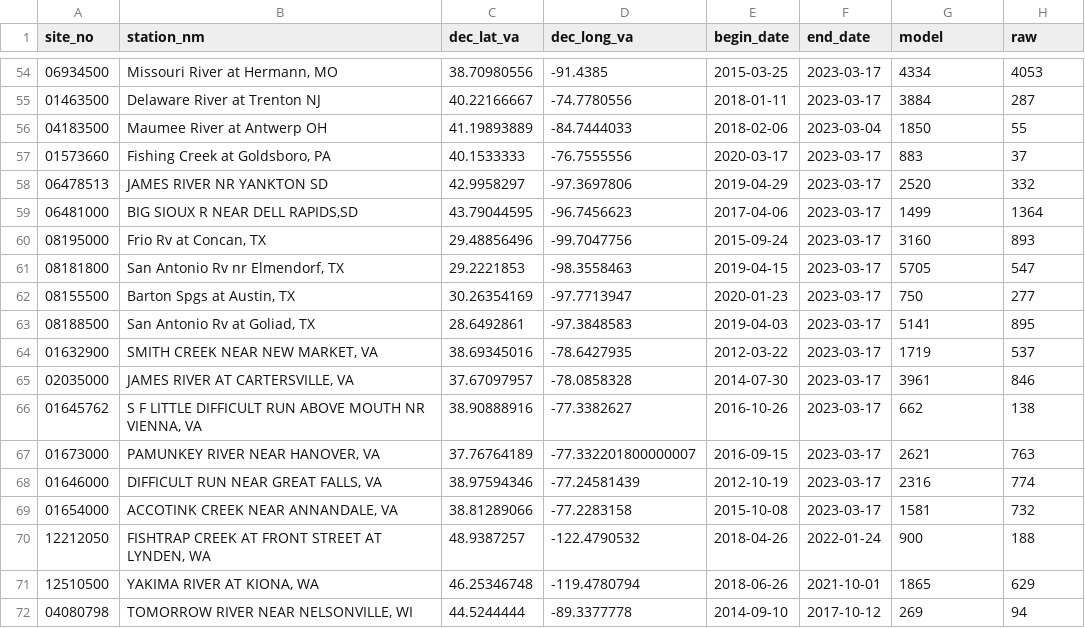
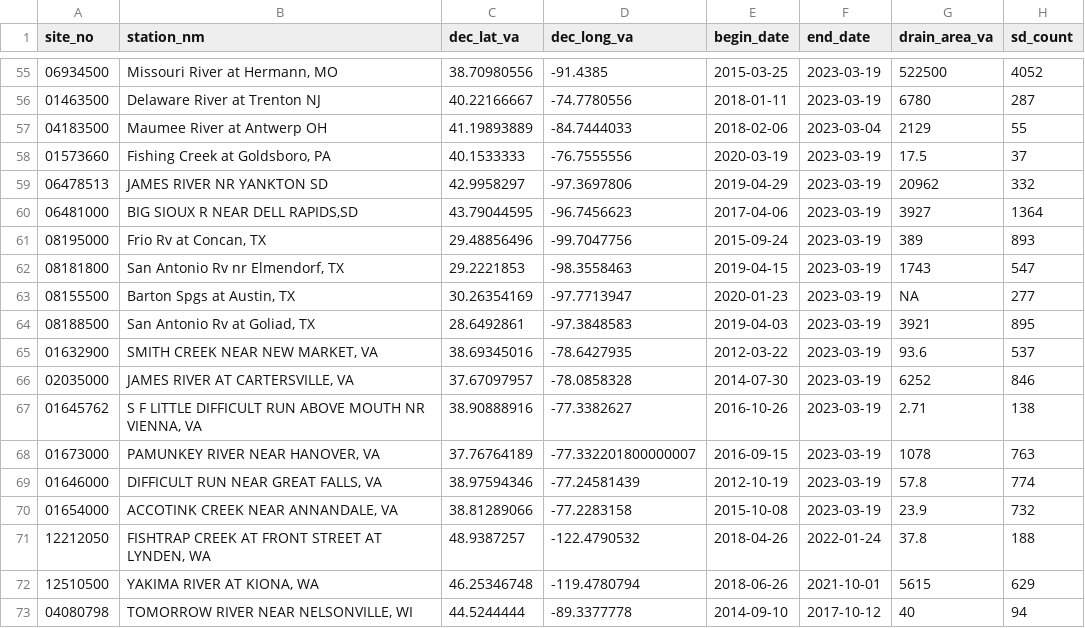
Before and after one commit to bamaecohydro/Flux_Uncertainty, a CSV file: data/gages.csv, drawn as a sheet; only a part is shown, gaps mark what is left out; the diff covers the shown part only.

Commit message:
updated gages file output with watershed area and no of stage discharge measurements

```diff
--- a/data/gages.csv
+++ b/data/gages.csv
@@ -1 +1 @@
-site_no,station_nm,dec_lat_va,dec_long_va,begin_date,end_date,model,raw
+site_no,station_nm,dec_lat_va,dec_long_va,begin_date,end_date,drain_area_va,sd_count
@@ -54,19 +55,19 @@ site_no,station_nm,dec_lat_va,dec_long_va,begin_date,end_date,model,raw
-06934500,"Missouri River at Hermann, MO",38.70980556,-91.4385,2015-03-25,2023-03-17,4334,4053
-01463500,Delaware River at Trenton NJ,40.22166667,-74.7780556,2018-01-11,2023-03-17,3884,287
-04183500,Maumee River at Antwerp OH,41.19893889,-84.7444033,2018-02-06,2023-03-04,1850,55
-01573660,"Fishing Creek at Goldsboro, PA",40.1533333,-76.7555556,2020-03-17,2023-03-17,883,37
-06478513,JAMES RIVER NR YANKTON SD,42.9958297,-97.3697806,2019-04-29,2023-03-17,2520,332
-06481000,"BIG SIOUX R NEAR DELL RAPIDS,SD",43.79044595,-96.7456623,2017-04-06,2023-03-17,1499,1364
-08195000,"Frio Rv at Concan, TX",29.48856496,-99.7047756,2015-09-24,2023-03-17,3160,893
-08181800,"San Antonio Rv nr Elmendorf, TX",29.2221853,-98.3558463,2019-04-15,2023-03-17,5705,547
-08155500,"Barton Spgs at Austin, TX",30.26354169,-97.7713947,2020-01-23,2023-03-17,750,277
-08188500,"San Antonio Rv at Goliad, TX",28.6492861,-97.3848583,2019-04-03,2023-03-17,5141,895
-01632900,"SMITH CREEK NEAR NEW MARKET, VA",38.69345016,-78.6427935,2012-03-22,2023-03-17,1719,537
-02035000,"JAMES RIVER AT CARTERSVILLE, VA",37.67097957,-78.0858328,2014-07-30,2023-03-17,3961,846
-01645762,"S F LITTLE DIFFICULT RUN ABOVE MOUTH NR VIENNA, VA",38.90888916,-77.3382627,2016-10-26,2023-03-17,662,138
-01673000,"PAMUNKEY RIVER NEAR HANOVER, VA",37.76764189,-77.332201800000007,2016-09-15,2023-03-17,2621,763
-01646000,"DIFFICULT RUN NEAR GREAT FALLS, VA",38.97594346,-77.24581439,2012-10-19,2023-03-17,2316,774
-01654000,"ACCOTINK CREEK NEAR ANNANDALE, VA",38.81289066,-77.2283158,2015-10-08,2023-03-17,1581,732
-12212050,"FISHTRAP CREEK AT FRONT STREET AT LYNDEN, WA",48.9387257,-122.4790532,2018-04-26,2022-01-24,900,188
-12510500,"YAKIMA RIVER AT KIONA, WA",46.25346748,-119.4780794,2018-06-26,2021-10-01,1865,629
-04080798,"TOMORROW RIVER NEAR NELSONVILLE, WI",44.5244444,-89.3377778,2014-09-10,2017-10-12,269,94
+06934500,"Missouri River at Hermann, MO",38.70980556,-91.4385,2015-03-25,2023-03-19,522500,4052
+01463500,Delaware River at Trenton NJ,40.22166667,-74.7780556,2018-01-11,2023-03-19,6780,287
+04183500,Maumee River at Antwerp OH,41.19893889,-84.7444033,2018-02-06,2023-03-04,2129,55
+01573660,"Fishing Creek at Goldsboro, PA",40.1533333,-76.7555556,2020-03-19,2023-03-19,17.5,37
+06478513,JAMES RIVER NR YANKTON SD,42.9958297,-97.3697806,2019-04-29,2023-03-19,20962,332
+06481000,"BIG SIOUX R NEAR DELL RAPIDS,SD",43.79044595,-96.7456623,2017-04-06,2023-03-19,3927,1364
+08195000,"Frio Rv at Concan, TX",29.48856496,-99.7047756,2015-09-24,2023-03-19,389,893
+08181800,"San Antonio Rv nr Elmendorf, TX",29.2221853,-98.3558463,2019-04-15,2023-03-19,1743,547
+08155500,"Barton Spgs at Austin, TX",30.26354169,-97.7713947,2020-01-23,2023-03-19,NA,277
+08188500,"San Antonio Rv at Goliad, TX",28.6492861,-97.3848583,2019-04-03,2023-03-19,3921,895
+01632900,"SMITH CREEK NEAR NEW MARKET, VA",38.69345016,-78.6427935,2012-03-22,2023-03-19,93.6,537
+02035000,"JAMES RIVER AT CARTERSVILLE, VA",37.67097957,-78.0858328,2014-07-30,2023-03-19,6252,846
+01645762,"S F LITTLE DIFFICULT RUN ABOVE MOUTH NR VIENNA, VA",38.90888916,-77.3382627,2016-10-26,2023-03-19,2.71,138
+01673000,"PAMUNKEY RIVER NEAR HANOVER, VA",37.76764189,-77.332201800000007,2016-09-15,2023-03-19,1078,763
+01646000,"DIFFICULT RUN NEAR GREAT FALLS, VA",38.97594346,-77.24581439,2012-10-19,2023-03-19,57.8,774
+01654000,"ACCOTINK CREEK NEAR ANNANDALE, VA",38.81289066,-77.2283158,2015-10-08,2023-03-19,23.9,732
+12212050,"FISHTRAP CREEK AT FRONT STREET AT LYNDEN, WA",48.9387257,-122.4790532,2018-04-26,2022-01-24,37.8,188
+12510500,"YAKIMA RIVER AT KIONA, WA",46.25346748,-119.4780794,2018-06-26,2021-10-01,5615,629
+04080798,"TOMORROW RIVER NEAR NELSONVILLE, WI",44.5244444,-89.3377778,2014-09-10,2017-10-12,40,94
```
Also changed, not shown: 1 added row and 91 edited cells elsewhere in this file, 1 other file.
